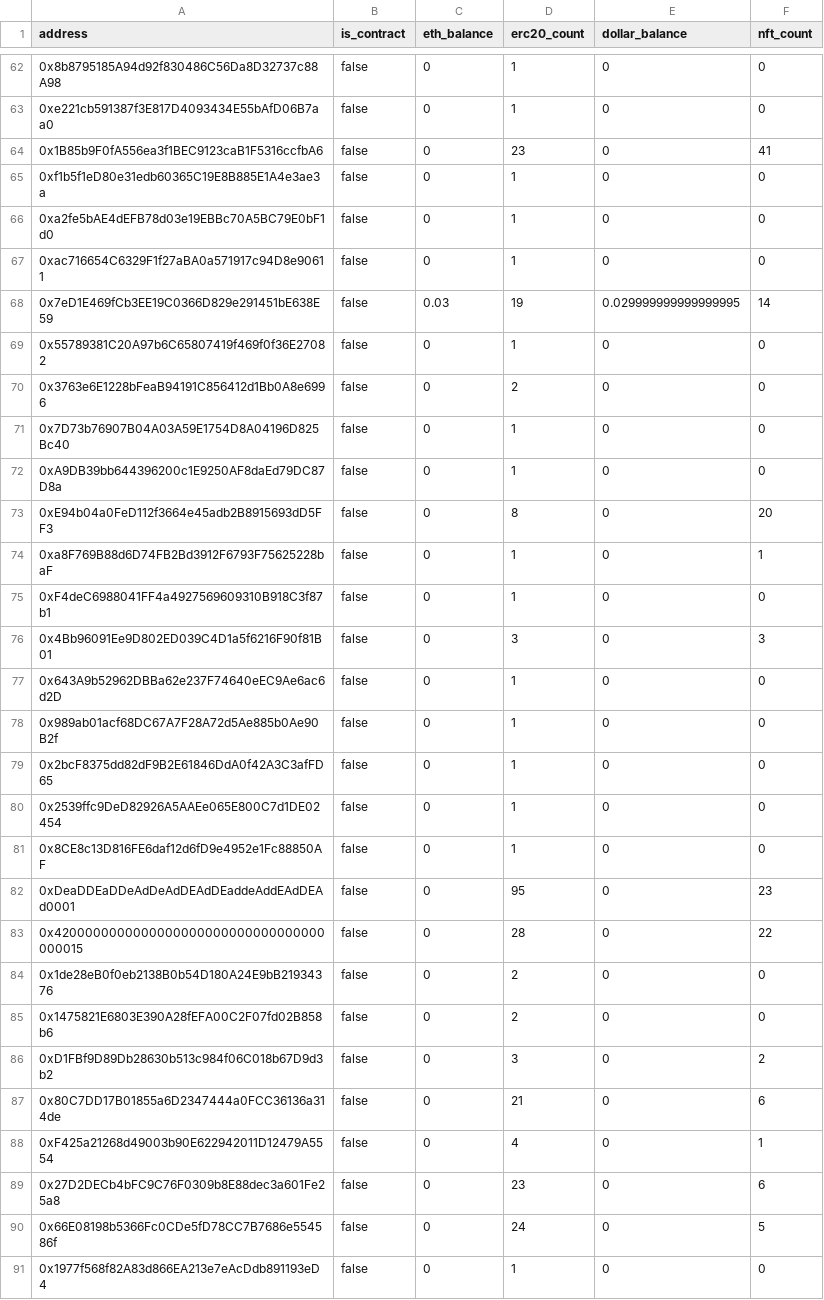
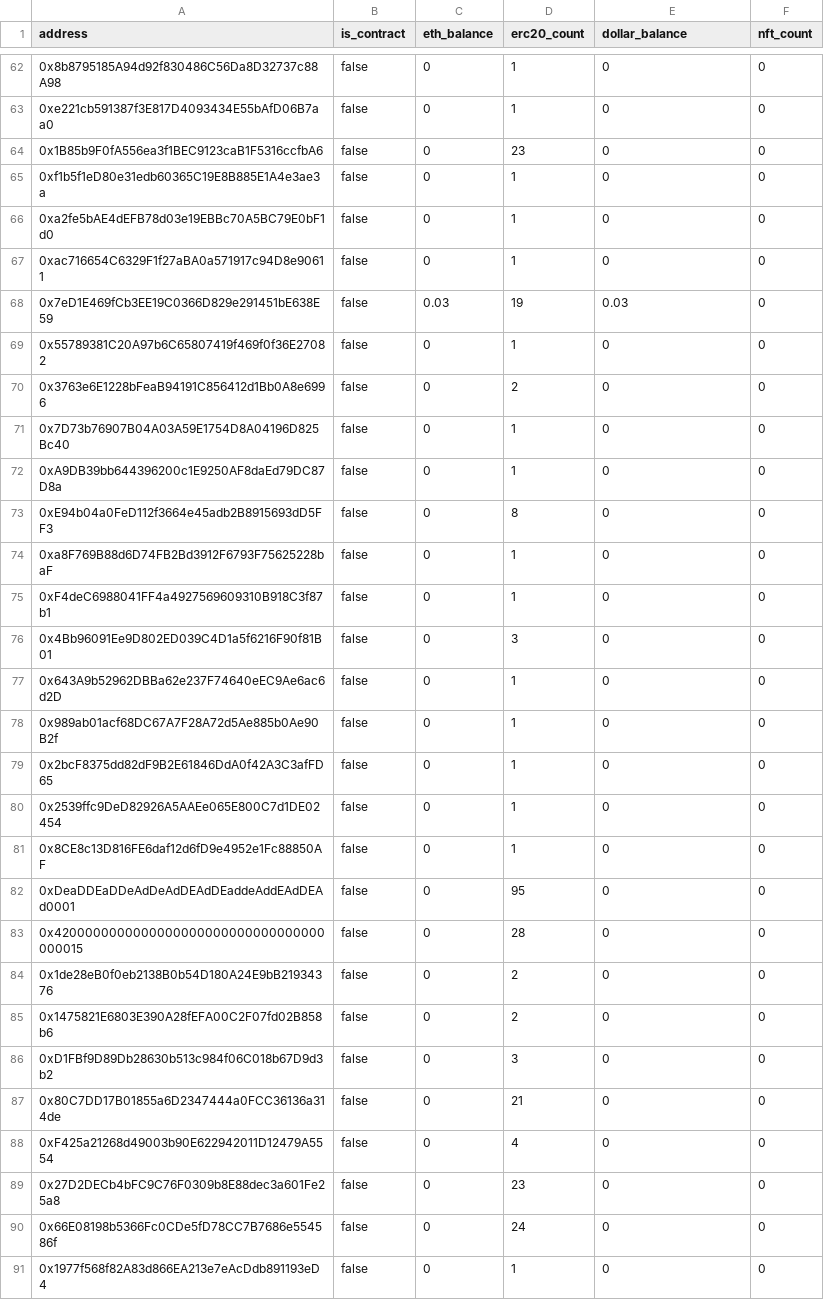
Before and after one commit to semihbceylan/db2024, a CSV file: envio-fetch/out/addresses.csv, drawn as a sheet; only a part is shown, gaps mark what is left out; the diff covers the shown part only; the diff names each change by its address in the sheet, - before the commit and + after, or states it on an @@ line.

```diff
--- a/envio-fetch/out/addresses.csv
+++ b/envio-fetch/out/addresses.csv
-F64 (nft_count): 41
+F64 (nft_count): 0
-E68 (dollar_balance): 0.029999999999999995
+E68 (dollar_balance): 0.03
-F68 (nft_count): 14
+F68 (nft_count): 0
-F73 (nft_count): 20
+F73 (nft_count): 0
-F74 (nft_count): 1
+F74 (nft_count): 0
-F76 (nft_count): 3
+F76 (nft_count): 0
-F82 (nft_count): 23
+F82 (nft_count): 0
-F83 (nft_count): 22
+F83 (nft_count): 0
-F86 (nft_count): 2
+F86 (nft_count): 0
-F87 (nft_count): 6
+F87 (nft_count): 0
-F88 (nft_count): 1
+F88 (nft_count): 0
-F89 (nft_count): 6
+F89 (nft_count): 0
-F90 (nft_count): 5
+F90 (nft_count): 0
```
Also changed, not shown: 65 edited cells elsewhere in this file, 2 other files.
